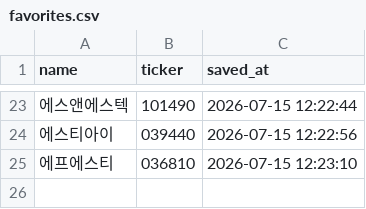
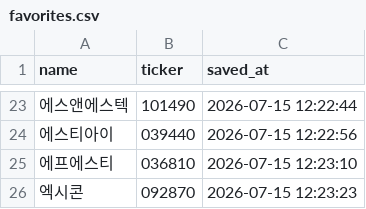
Before and after one commit to firestory119-hub/POR-Hunting, a CSV file: data/favorites.csv, drawn as a sheet; only a part is shown, gaps mark what is left out; the diff names each change by its address in the sheet, - before the commit and + after, or states it on an @@ line.

Commit message:
Update favorites

```diff
--- a/data/favorites.csv
+++ b/data/favorites.csv
+row 26: 엑시콘 | 092870 | 2026-07-15 12:23:23
```
